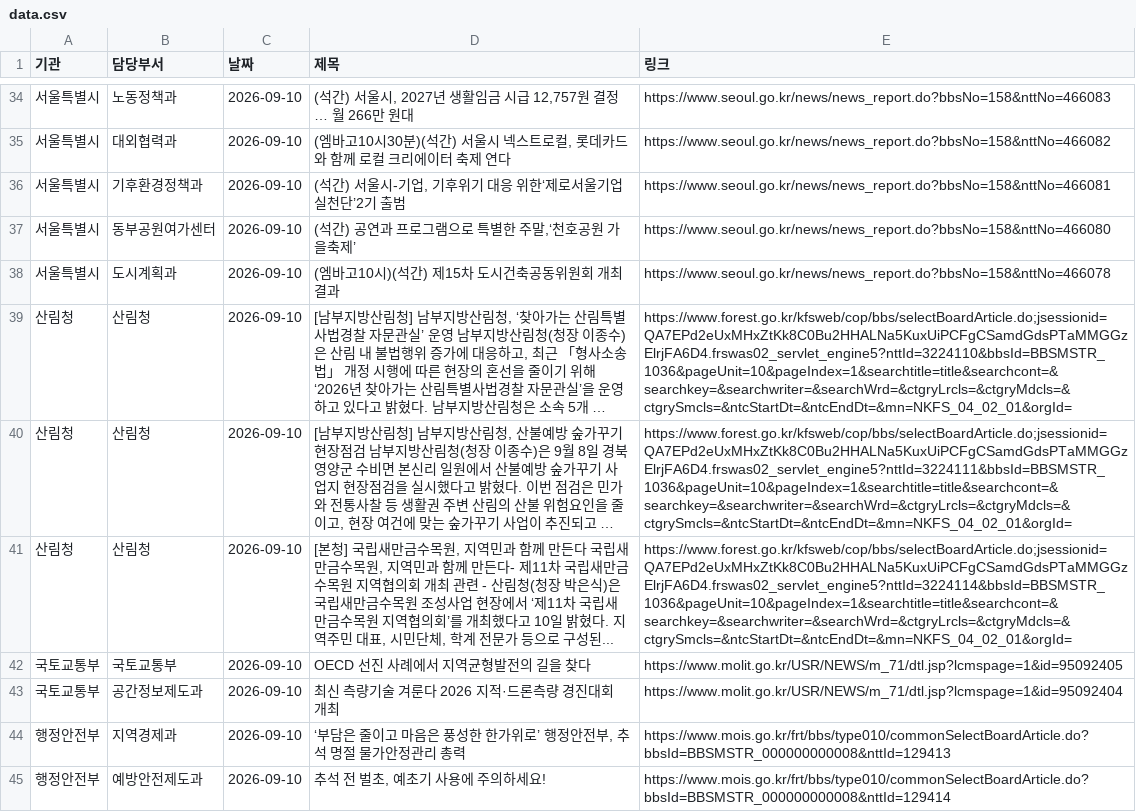
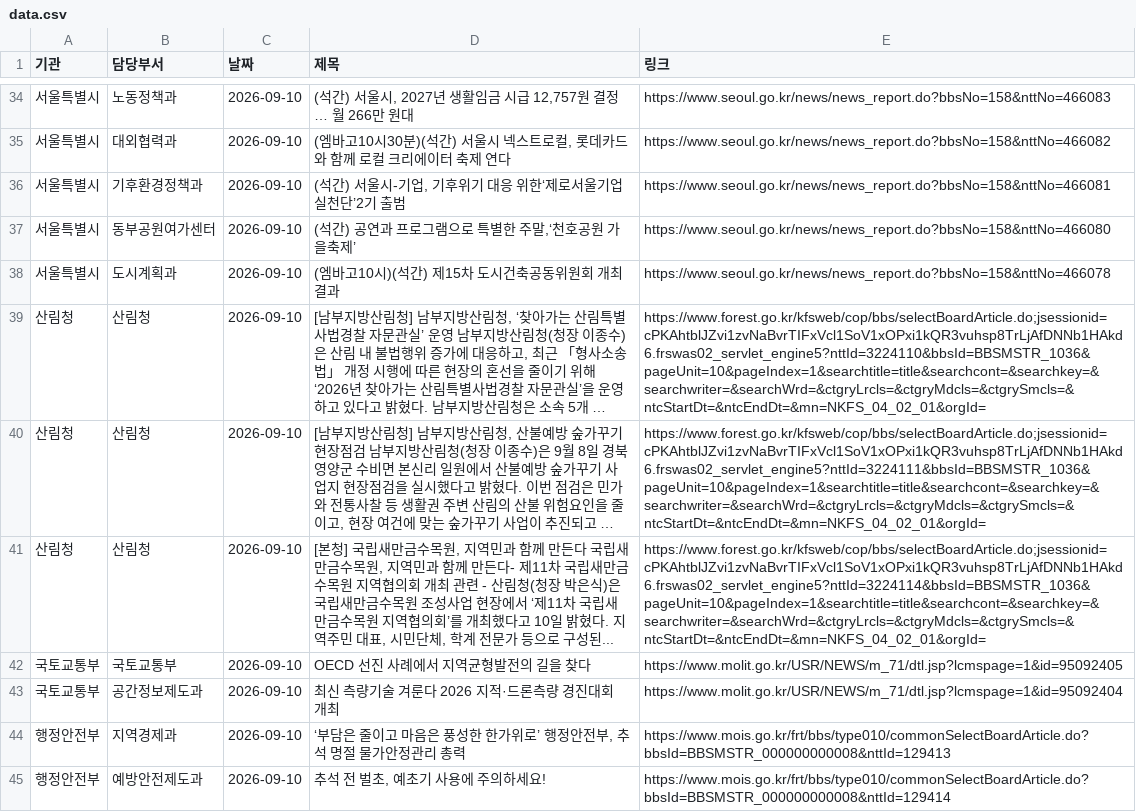
Before and after one commit to ak-minstyle/my-press-dashboard, a CSV file: data.csv, drawn as a sheet; only a part is shown, gaps mark what is left out; long unchanged cells end in …; the diff covers the shown part only; the diff names each change by its address in the sheet, - before the commit and + after, or states it on an @@ line.

```diff
--- a/data.csv
+++ b/data.csv
-E39 (링크): https://www.forest.go.kr/kfsweb/cop/bbs/selectBoardArticle.do;jsessionid=QA7EPd2eUxMHxZtKk8C0Bu2HHALNa5KuxUiPCFgCSamdGdsPTaMMGGzElrjFA6D4.frswas02_servlet_engine5?nttId=3224110&bbsId=BBSMSTR_1036&pageUnit=10&pageIndex=1&searchtitle=title&searchcont=&searchkey=&searchwriter=&searchWrd=&ctgryLrcls=&ctgryMdcls=&ctgrySmcls=&ntcStartDt=&ntcEndDt=&mn=NKFS_04_02_01&orgId=
+E39 (링크): https://www.forest.go.kr/kfsweb/cop/bbs/selectBoardArticle.do;jsessionid=cPKAhtblJZvi1zvNaBvrTIFxVcl1SoV1xOPxi1kQR3vuhsp8TrLjAfDNNb1HAkd6.frswas02_servlet_engine5?nttId=3224110&bbsId=BBSMSTR_1036&pageUnit=10&pageIndex=1&searchtitle=title&searchcont=&searchkey=&searchwriter=&searchWrd=&ctgryLrcls=&ctgryMdcls=&ctgrySmcls=&ntcStartDt=&ntcEndDt=&mn=NKFS_04_02_01&orgId=
-E40 (링크): https://www.forest.go.kr/kfsweb/cop/bbs/selectBoardArticle.do;jsessionid=QA7EPd2eUxMHxZtKk8C0Bu2HHALNa5KuxUiPCFgCSamdGdsPTaMMGGzElrjFA6D4.frswas02_servlet_engine5?nttId=3224111&bbsId=BBSMSTR_1036&pageUnit=10&pageIndex=1&searchtitle=title&searchcont=&searchkey=&searchwriter=&searchWrd=&ctgryLrcls=&ctgryMdcls=&ctgrySmcls=&ntcStartDt=&ntcEndDt=&mn=NKFS_04_02_01&orgId=
+E40 (링크): https://www.forest.go.kr/kfsweb/cop/bbs/selectBoardArticle.do;jsessionid=cPKAhtblJZvi1zvNaBvrTIFxVcl1SoV1xOPxi1kQR3vuhsp8TrLjAfDNNb1HAkd6.frswas02_servlet_engine5?nttId=3224111&bbsId=BBSMSTR_1036&pageUnit=10&pageIndex=1&searchtitle=title&searchcont=&searchkey=&searchwriter=&searchWrd=&ctgryLrcls=&ctgryMdcls=&ctgrySmcls=&ntcStartDt=&ntcEndDt=&mn=NKFS_04_02_01&orgId=
-E41 (링크): https://www.forest.go.kr/kfsweb/cop/bbs/selectBoardArticle.do;jsessionid=QA7EPd2eUxMHxZtKk8C0Bu2HHALNa5KuxUiPCFgCSamdGdsPTaMMGGzElrjFA6D4.frswas02_servlet_engine5?nttId=3224114&bbsId=BBSMSTR_1036&pageUnit=10&pageIndex=1&searchtitle=title&searchcont=&searchkey=&searchwriter=&searchWrd=&ctgryLrcls=&ctgryMdcls=&ctgrySmcls=&ntcStartDt=&ntcEndDt=&mn=NKFS_04_02_01&orgId=
+E41 (링크): https://www.forest.go.kr/kfsweb/cop/bbs/selectBoardArticle.do;jsessionid=cPKAhtblJZvi1zvNaBvrTIFxVcl1SoV1xOPxi1kQR3vuhsp8TrLjAfDNNb1HAkd6.frswas02_servlet_engine5?nttId=3224114&bbsId=BBSMSTR_1036&pageUnit=10&pageIndex=1&searchtitle=title&searchcont=&searchkey=&searchwriter=&searchWrd=&ctgryLrcls=&ctgryMdcls=&ctgrySmcls=&ntcStartDt=&ntcEndDt=&mn=NKFS_04_02_01&orgId=
```
Also changed, not shown: 37 edited cells elsewhere in this file.
